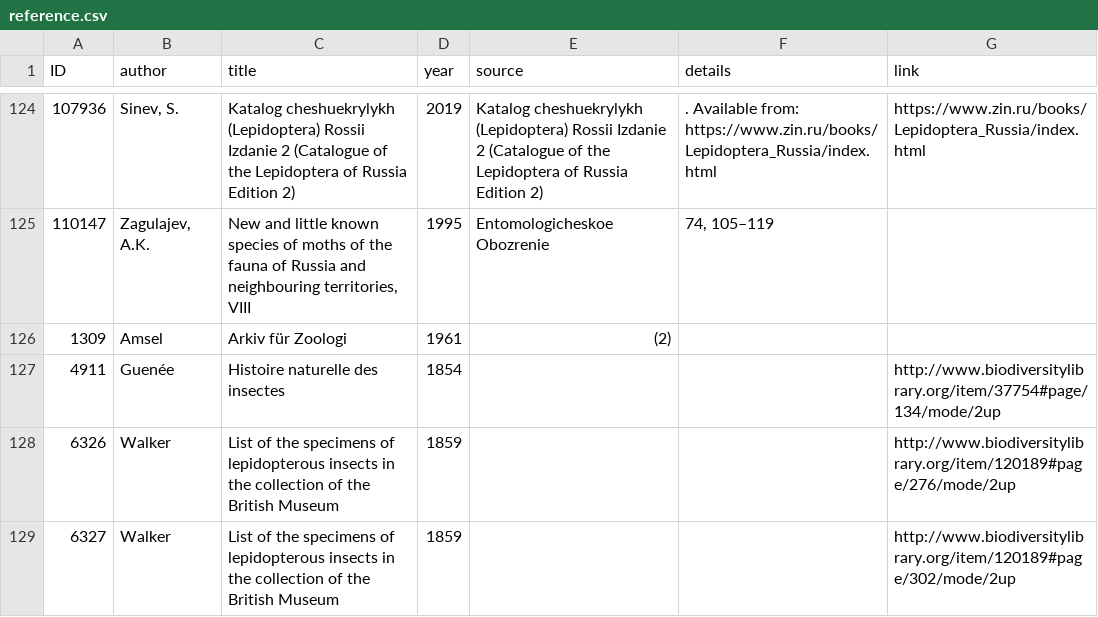
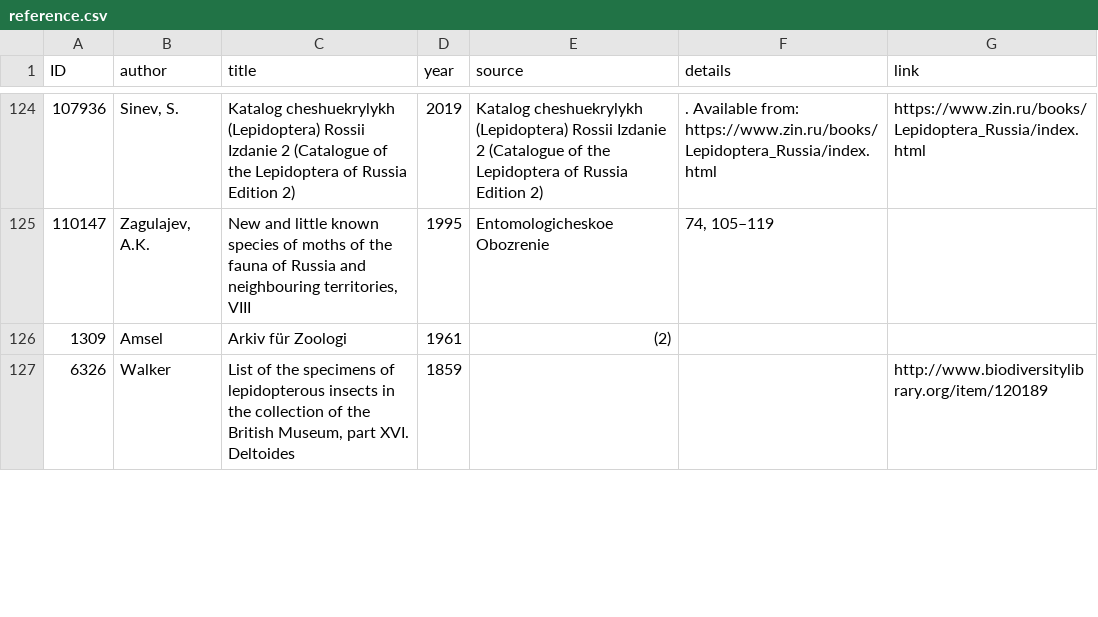
Before and after one commit to dhobern/alucitoidea, a CSV file: coldp/data/reference.csv, drawn as a sheet; only a part is shown, gaps mark what is left out; the diff covers the shown part only.

Commit message:
Fixes to issues detected in import to data.catalogue.life

```diff
--- a/coldp/data/reference.csv
+++ b/coldp/data/reference.csv
@@ -126,4 +126,2 @@ ID,author,title,year,source,details,link
 1309,Amsel,Arkiv für Zoologi,1961,(2),,
-4911,Guenée,Histoire naturelle des insectes,1854,,,http://www.biodiversitylibrary.org/item/37754#page/134/mode/2up
-6326,Walker,List of the specimens of lepidopterous insects in the collection of the British Museum,1859,,,http://www.biodiversitylibrary.org/item/120189#page/276/mode/2up
-6327,Walker,List of the specimens of lepidopterous insects in the collection of the British Museum,1859,,,http://www.biodiversitylibrary.org/item/120189#page/302/mode/2up
+6326,Walker,"List of the specimens of lepidopterous insects in the collection of the British Museum, part XVI. Deltoides",1859,,,http://www.biodiversitylibrary.org/item/120189
```
Also changed, not shown: 1 removed row and 5 edited cells elsewhere in this file, coldp/data/name.csv, coldp/data/namereference.csv, 2 other files.
